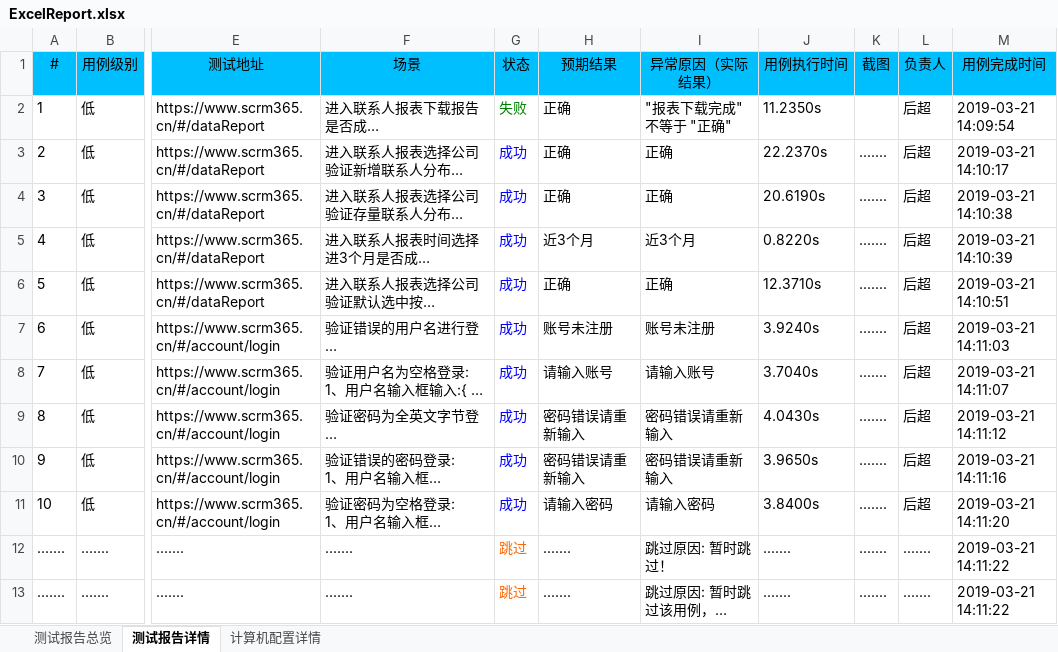
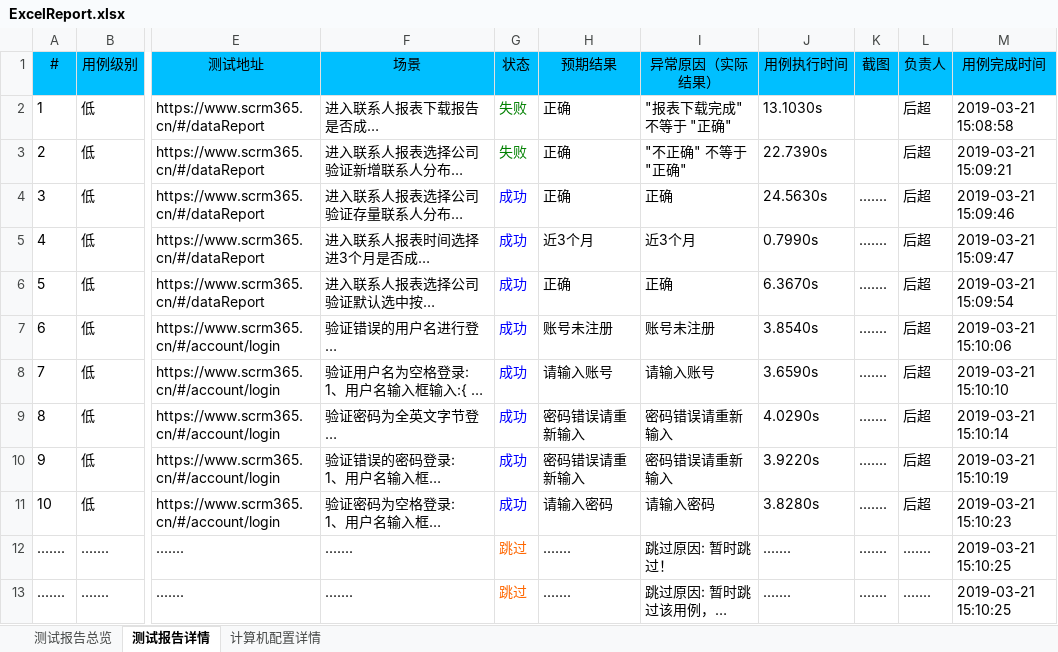
Before and after one commit to houc/MyCode, an Excel workbook: report/ExcelReport.xlsx, sheet 测试报告详情, drawn as a sheet; only a part is shown, gaps mark what is left out; long unchanged cells end in …; values as stored, in another font and other column widths than the file's, no borders; charts and pictures not drawn; the diff names each change by its address in the sheet, - before the commit and + after, or states it on an @@ line.

```diff
--- a/report/ExcelReport.xlsx (sheet 测试报告详情)
+++ b/report/ExcelReport.xlsx (sheet 测试报告详情)
-J2 (用例执行时间): 11.2350s
+J2 (用例执行时间): 13.1030s
-M2 (用例完成时间): 2019-03-21 14:09:54
+M2 (用例完成时间): 2019-03-21 15:08:58
-G3 (状态): 成功
+G3 (状态): 失败
-G3 text colour: #0000FF
+G3 text colour: #008000
-I3 (异常原因（实际结果）): 正确
+I3 (异常原因（实际结果）): "不正确" 不等于 "正确"
-J3 (用例执行时间): 22.2370s
+J3 (用例执行时间): 22.7390s
-K3 (截图): .......
+K3 (截图): (empty)
-M3 (用例完成时间): 2019-03-21 14:10:17
+M3 (用例完成时间): 2019-03-21 15:09:21
-J4 (用例执行时间): 20.6190s
+J4 (用例执行时间): 24.5630s
-M4 (用例完成时间): 2019-03-21 14:10:38
+M4 (用例完成时间): 2019-03-21 15:09:46
-J5 (用例执行时间): 0.8220s
+J5 (用例执行时间): 0.7990s
-M5 (用例完成时间): 2019-03-21 14:10:39
+M5 (用例完成时间): 2019-03-21 15:09:47
-J6 (用例执行时间): 12.3710s
+J6 (用例执行时间): 6.3670s
-M6 (用例完成时间): 2019-03-21 14:10:51
+M6 (用例完成时间): 2019-03-21 15:09:54
-J7 (用例执行时间): 3.9240s
+J7 (用例执行时间): 3.8540s
-M7 (用例完成时间): 2019-03-21 14:11:03
+M7 (用例完成时间): 2019-03-21 15:10:06
-J8 (用例执行时间): 3.7040s
+J8 (用例执行时间): 3.6590s
-M8 (用例完成时间): 2019-03-21 14:11:07
+M8 (用例完成时间): 2019-03-21 15:10:10
-J9 (用例执行时间): 4.0430s
+J9 (用例执行时间): 4.0290s
-M9 (用例完成时间): 2019-03-21 14:11:12
+M9 (用例完成时间): 2019-03-21 15:10:14
-J10 (用例执行时间): 3.9650s
+J10 (用例执行时间): 3.9220s
-M10 (用例完成时间): 2019-03-21 14:11:16
+M10 (用例完成时间): 2019-03-21 15:10:19
-J11 (用例执行时间): 3.8400s
+J11 (用例执行时间): 3.8280s
-M11 (用例完成时间): 2019-03-21 14:11:20
+M11 (用例完成时间): 2019-03-21 15:10:23
-M12:M13 (用例完成时间): 2019-03-21 14:11:22
+M12:M13 (用例完成时间): 2019-03-21 15:10:25
```
Also changed, not shown: sheet 测试报告总览, sheet 计算机配置详情, charts or pictures, 3 other files.
